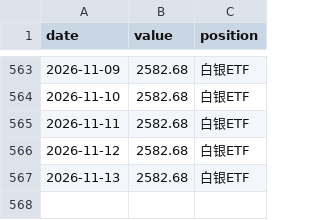
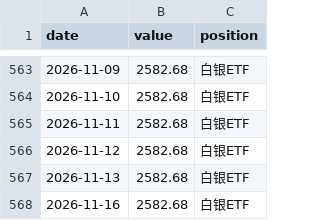
Before and after one commit to 123tyu593/etf-momentum-dashboard, a CSV file: equity.csv, drawn as a sheet; only a part is shown, gaps mark what is left out.

```diff
--- a/equity.csv
+++ b/equity.csv
@@ -567 +567,2 @@
 2026-11-13,2582.68,白银ETF
+2026-11-16,2582.68,白银ETF
```
Also changed, not shown: 1 other file.
